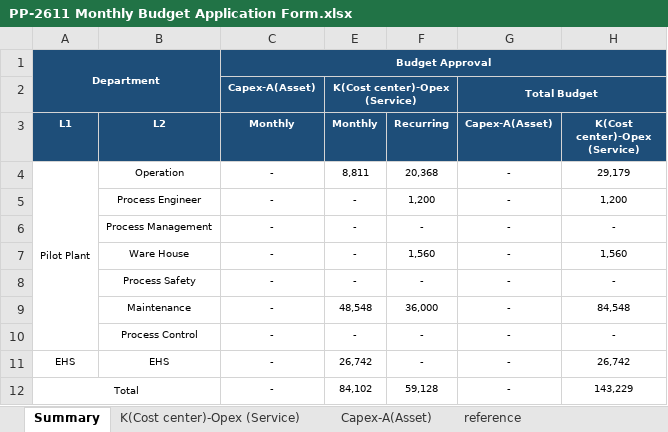
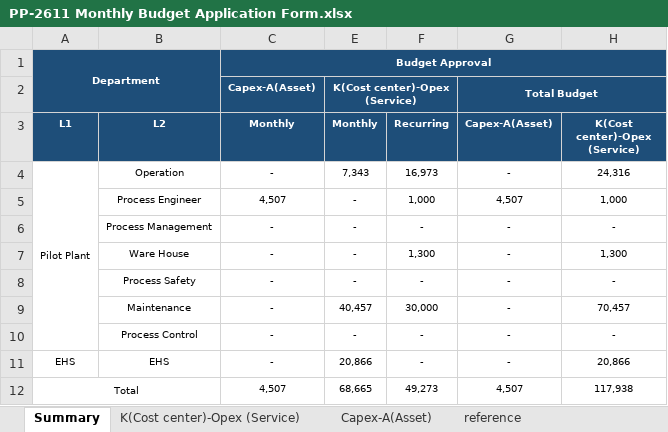
Before and after one commit to peterli0913/budget, an Excel workbook: 2026/PP-2611 Monthly Budget Application Form.xlsx, sheet Summary, drawn as a sheet; values as stored, in another font and other column widths than the file's, no borders; removed rows and columns are numbered as before the commit, all else as after; the diff names each change by its address in the sheet, - before the commit and + after, or states it on an @@ line.

```diff
--- a/2026/PP-2611 Monthly Budget Application Form.xlsx (sheet Summary)
+++ b/2026/PP-2611 Monthly Budget Application Form.xlsx (sheet Summary)
-E4 (Monthly): 8,811
+E4 (Monthly): 7,343
-F4 (Recurring): 20,368
+F4 (Recurring): 16,973
-H4 (K(Cost center)-Opex (Service)): 29,179
+H4 (K(Cost center)-Opex (Service)): 24,316
-C5 (Monthly): -
+C5 (Monthly): 4,507
-F5 (Recurring): 1,200
+F5 (Recurring): 1,000
-G5 (Capex-A(Asset)): -
+G5 (Capex-A(Asset)): 4,507
-H5 (K(Cost center)-Opex (Service)): 1,200
+H5 (K(Cost center)-Opex (Service)): 1,000
-F7 (Recurring): 1,560
+F7 (Recurring): 1,300
-H7 (K(Cost center)-Opex (Service)): 1,560
+H7 (K(Cost center)-Opex (Service)): 1,300
-E9 (Monthly): 48,548
+E9 (Monthly): 40,457
-F9 (Recurring): 36,000
+F9 (Recurring): 30,000
-H9 (K(Cost center)-Opex (Service)): 84,548
+H9 (K(Cost center)-Opex (Service)): 70,457
-E11 (Monthly): 26,742
+E11 (Monthly): 20,866
-H11 (K(Cost center)-Opex (Service)): 26,742
+H11 (K(Cost center)-Opex (Service)): 20,866
-row 12: Total |  | - | 84,102 | 59,128 | - | 143,229
+row 12: Total |  | 4,507 | 68,665 | 49,273 | 4,507 | 117,938
```
Also changed, not shown: sheet Capex-A(Asset), formulas that keep their value, 3 other files.
